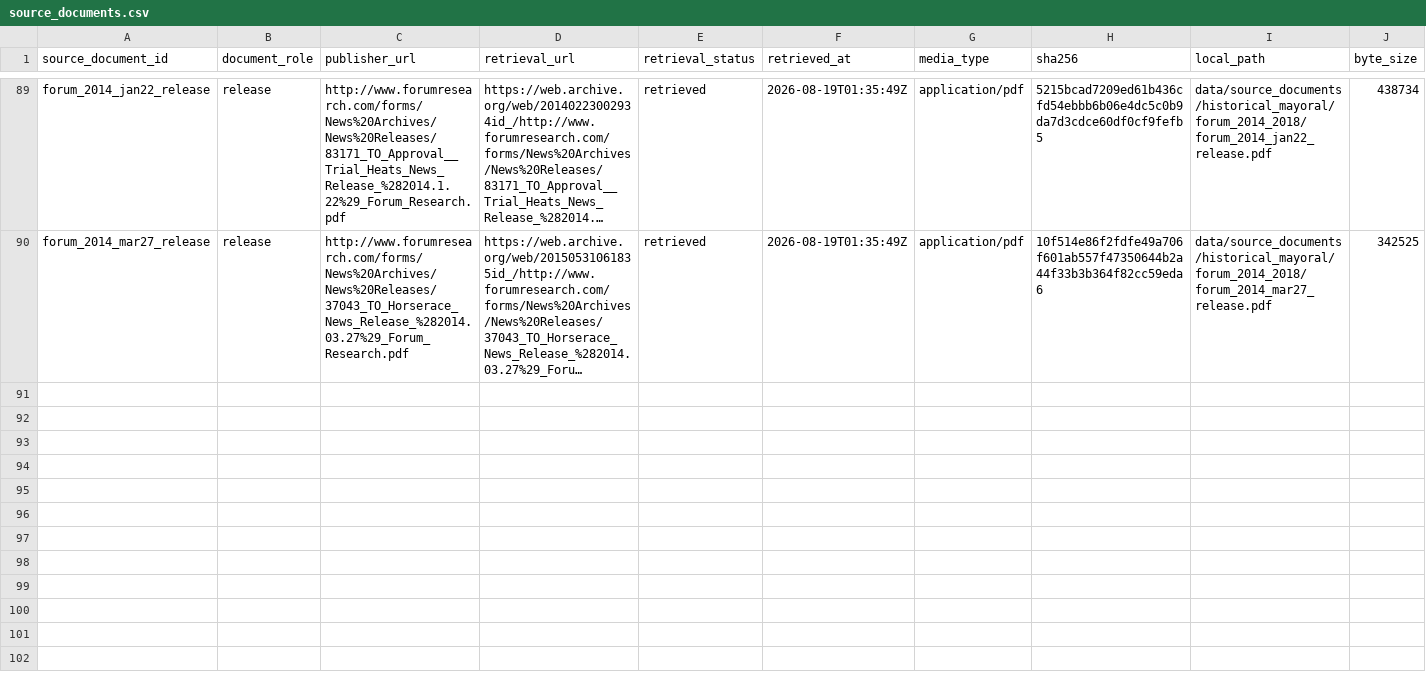
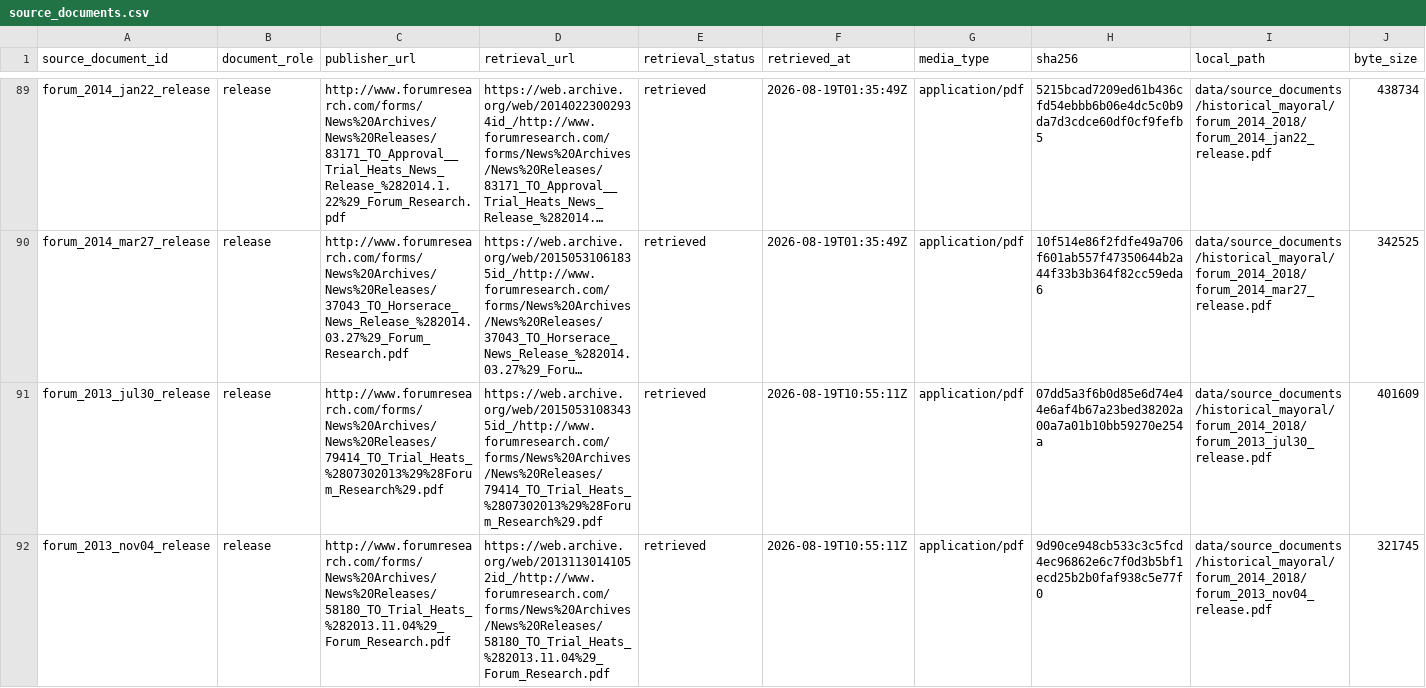
Before and after one commit to alexwolson/toronto-election-poll-tracker-data, a CSV file: data/raw/polls/historical_mayoral/source_documents.csv, drawn as a sheet; only a part is shown, gaps mark what is left out; long unchanged cells end in …; rows hold the shown columns only; the diff covers the shown part only; the diff names each change by its address in the sheet, - before the commit and + after, or states it on an @@ line.

```diff
--- a/data/raw/polls/historical_mayoral/source_documents.csv
+++ b/data/raw/polls/historical_mayoral/source_documents.csv
+row 91: forum_2013_jul30_release | release | http://www.forumresearch.com/forms/News%20Archives/News%20Releases/79414_TO_Trial_Heats_%2807302013%29%28Forum_Research%29.pdf | https://web.archive.org/web/20150531083435id_/http://www.forumresearch.com/forms/News%20Archives/News%20Releases/79414_TO_Trial_Heats_%2807302013%29%28Forum_Research%29.pdf | retrieved | 2026-08-19T10:55:11Z | application/pdf | 07dd5a3f6b0d85e6d74e44e6af4b67a23bed38202a00a7a01b10bb59270e254a | data/source_documents/historical_mayoral/forum_2014_2018/forum_2013_jul30_release.pdf | 401609
+row 92: forum_2013_nov04_release | release | http://www.forumresearch.com/forms/News%20Archives/News%20Releases/58180_TO_Trial_Heats_%282013.11.04%29_Forum_Research.pdf | https://web.archive.org/web/20131130141052id_/http://www.forumresearch.com/forms/News%20Archives/News%20Releases/58180_TO_Trial_Heats_%282013.11.04%29_Forum_Research.pdf | retrieved | 2026-08-19T10:55:11Z | application/pdf | 9d90ce948cb533c3c5fcd4ec96862e6c7f0d3b5bf1ecd25b2b0faf938c5e77f0 | data/source_documents/historical_mayoral/forum_2014_2018/forum_2013_nov04_release.pdf | 321745
```
Also changed, not shown: 1 added row elsewhere in this file, data/raw/polls/historical_mayoral/poll_sample_documents.csv, data/raw/polls/historical_mayoral/poll_samples.csv, 6 other files.
